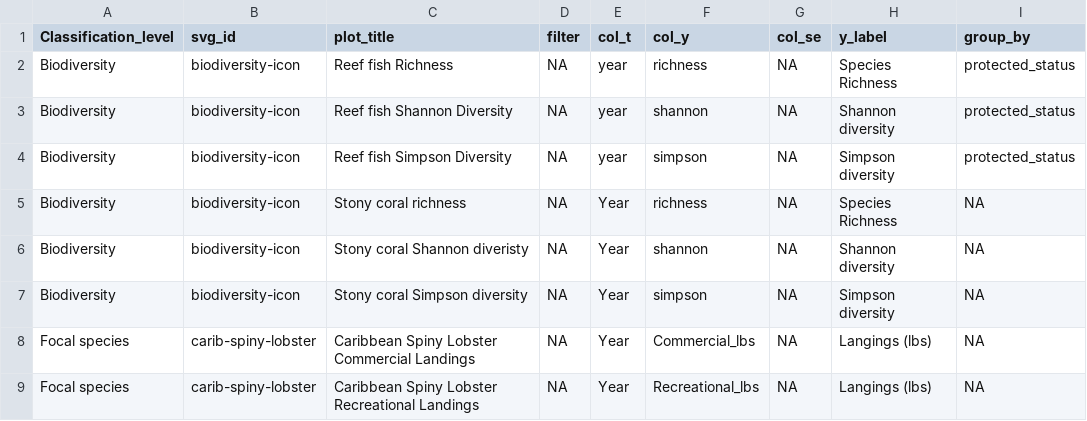
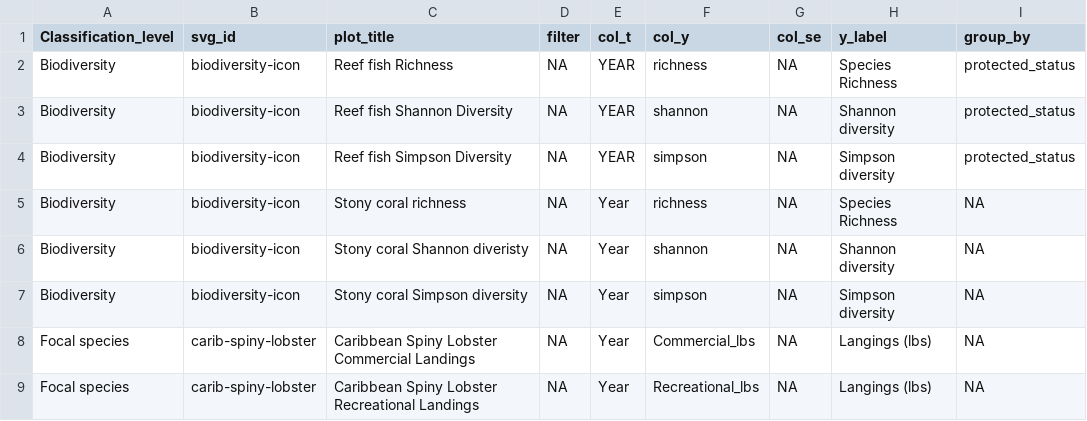
Before and after one commit to marinebon/info-fk, a CSV file: plot_indicators.csv, drawn as a sheet; only a part is shown; the diff names each change by its address in the sheet, - before the commit and + after, or states it on an @@ line.

Commit message:
fix biodiv. year->YEAR

```diff
--- a/plot_indicators.csv
+++ b/plot_indicators.csv
-E2:E4 (col_t): year
+E2:E4 (col_t): YEAR
```
